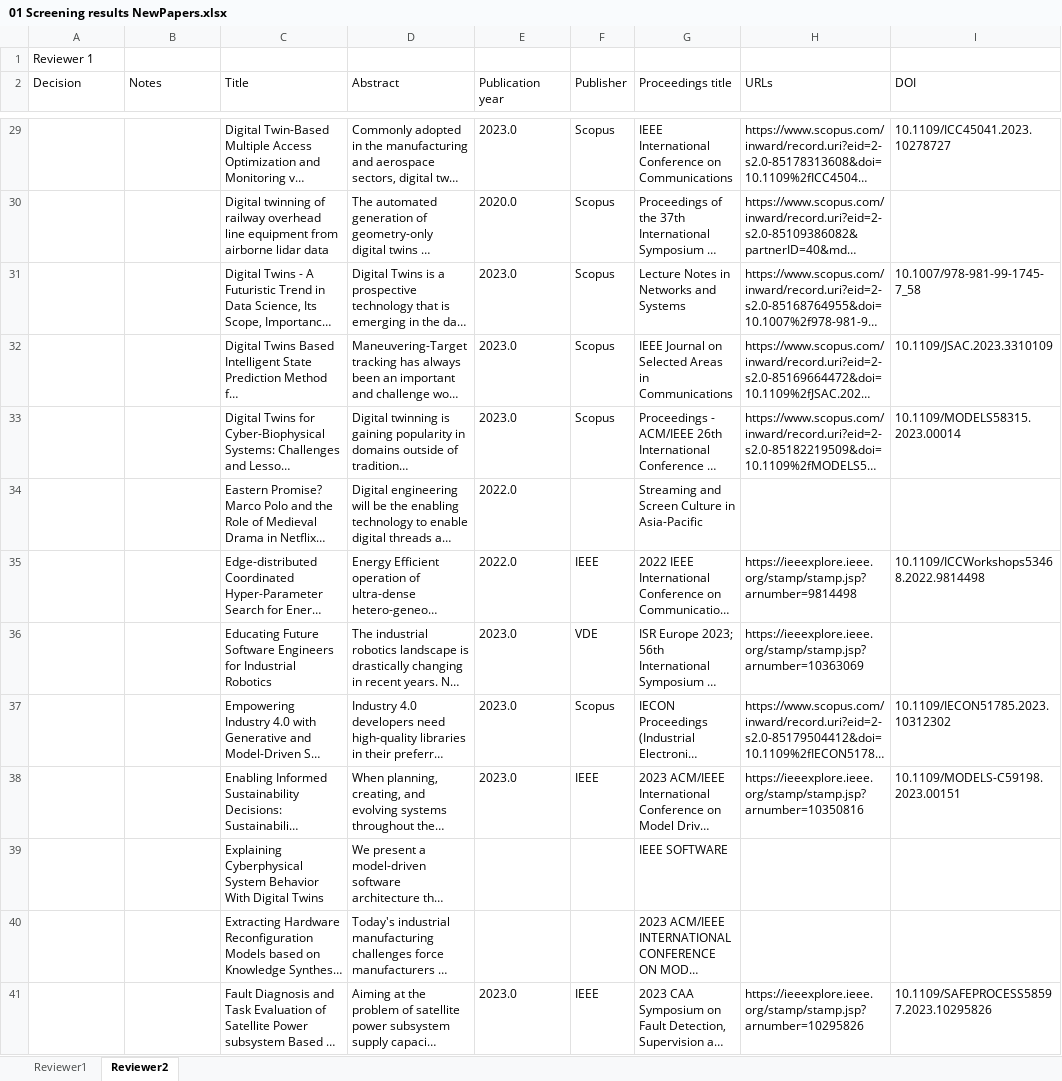
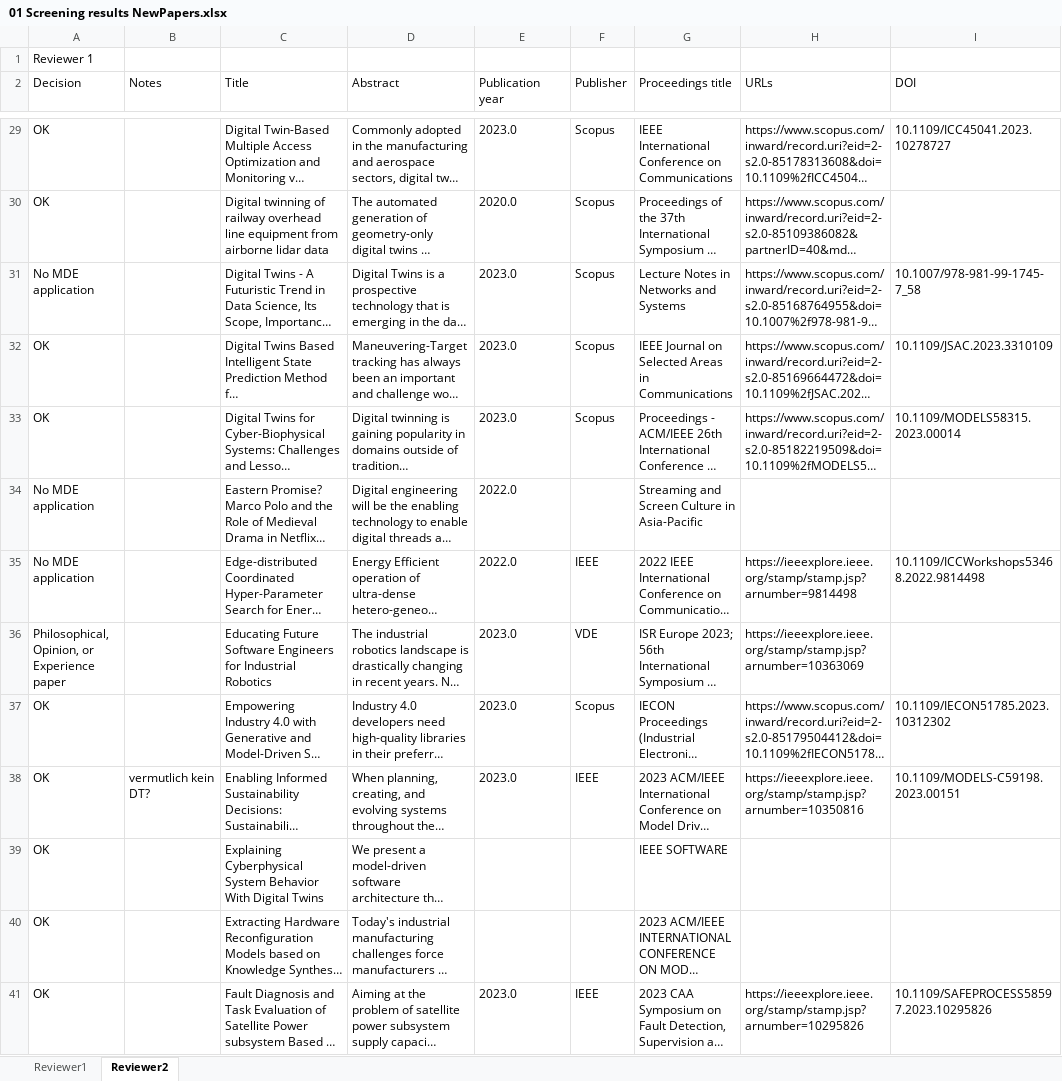
Before and after one commit to cdl-mint/mde4dts, an Excel workbook: 01 Screening results NewPapers.xlsx, sheet Reviewer2, drawn as a sheet; only a part is shown, gaps mark what is left out; long unchanged cells end in …; values as stored, in another font and other column widths than the file's, no borders; the diff covers the shown part only; the diff names each change by its address in the sheet, - before the commit and + after, or states it on an @@ line.

```diff
--- a/01 Screening results NewPapers.xlsx (sheet Reviewer2)
+++ b/01 Screening results NewPapers.xlsx (sheet Reviewer2)
-A29:A30 (Decision): (empty)
+A29:A30 (Decision): OK
-A31 (Decision): (empty)
+A31 (Decision): No MDE application
-A32:A33 (Decision): (empty)
+A32:A33 (Decision): OK
-A34:A35 (Decision): (empty)
+A34:A35 (Decision): No MDE application
-A36 (Decision): (empty)
+A36 (Decision): Philosophical, Opinion, or Experience paper
-A37:A41 (Decision): (empty)
+A37:A41 (Decision): OK
-B38 (Notes): (empty)
+B38 (Notes): vermutlich kein DT?
```
Also changed, not shown: 81 edited cells elsewhere in this sheet.
